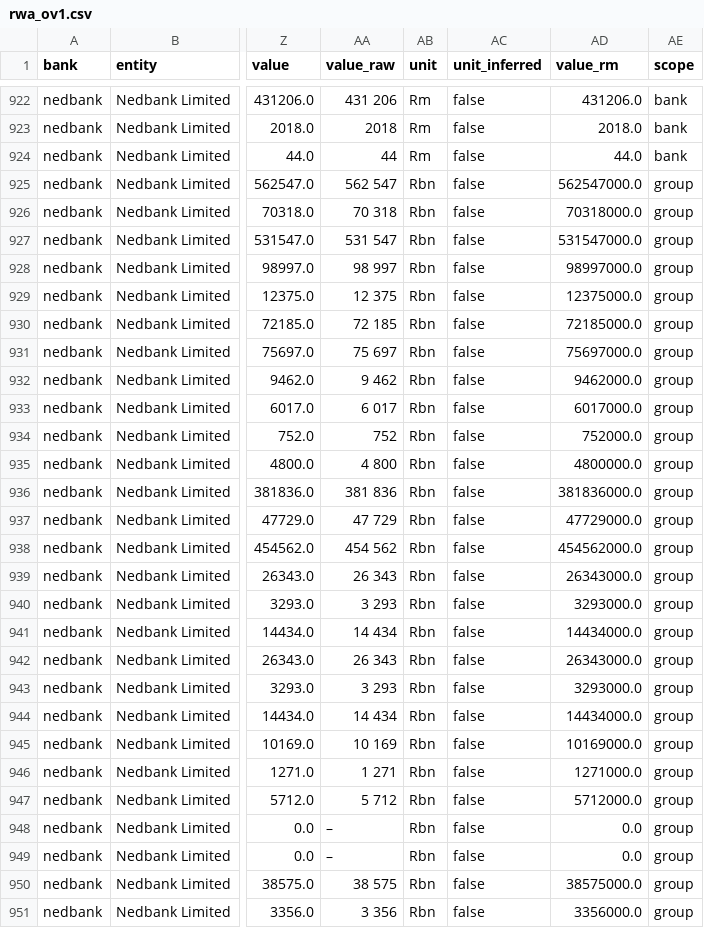
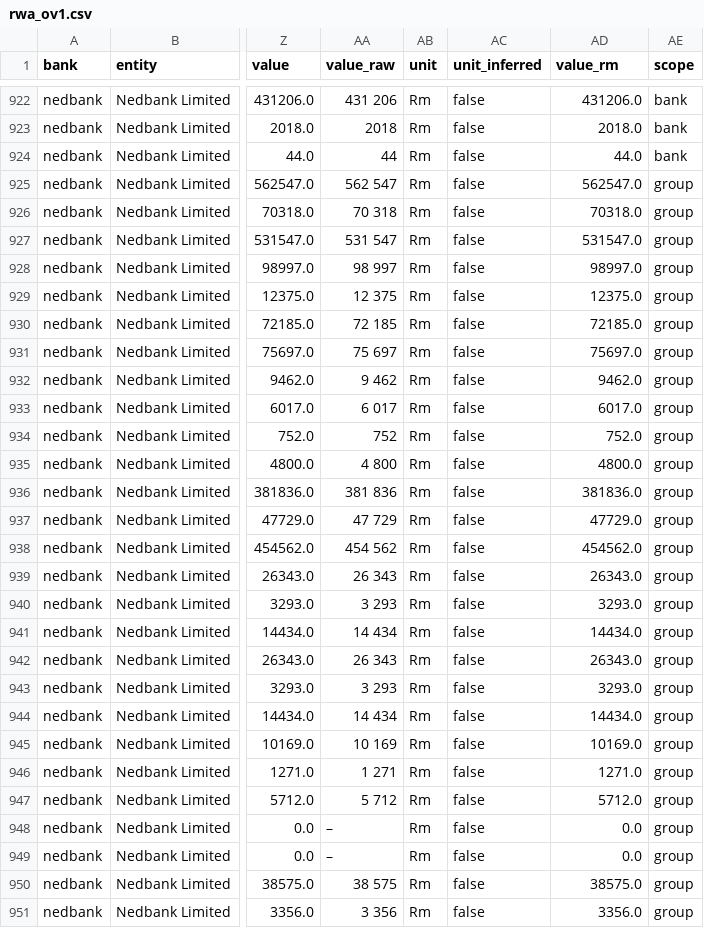
Before and after one commit to dkelbrick/industry-analysis-ai, a CSV file: data/tidy/rwa_ov1.csv, drawn as a sheet; only a part is shown, gaps mark what is left out; the diff covers the shown part only; the diff names each change by its address in the sheet, - before the commit and + after, or states it on an @@ line.

```diff
--- a/data/tidy/rwa_ov1.csv
+++ b/data/tidy/rwa_ov1.csv
-AB925:AB951 (unit): Rbn
+AB925:AB951 (unit): Rm
-AD925 (value_rm): 562547000.0
+AD925 (value_rm): 562547.0
-AD926 (value_rm): 70318000.0
+AD926 (value_rm): 70318.0
-AD927 (value_rm): 531547000.0
+AD927 (value_rm): 531547.0
-AD928 (value_rm): 98997000.0
+AD928 (value_rm): 98997.0
-AD929 (value_rm): 12375000.0
+AD929 (value_rm): 12375.0
-AD930 (value_rm): 72185000.0
+AD930 (value_rm): 72185.0
-AD931 (value_rm): 75697000.0
+AD931 (value_rm): 75697.0
-AD932 (value_rm): 9462000.0
+AD932 (value_rm): 9462.0
-AD933 (value_rm): 6017000.0
+AD933 (value_rm): 6017.0
-AD934 (value_rm): 752000.0
+AD934 (value_rm): 752.0
-AD935 (value_rm): 4800000.0
+AD935 (value_rm): 4800.0
-AD936 (value_rm): 381836000.0
+AD936 (value_rm): 381836.0
-AD937 (value_rm): 47729000.0
+AD937 (value_rm): 47729.0
-AD938 (value_rm): 454562000.0
+AD938 (value_rm): 454562.0
-AD939 (value_rm): 26343000.0
+AD939 (value_rm): 26343.0
-AD940 (value_rm): 3293000.0
+AD940 (value_rm): 3293.0
-AD941 (value_rm): 14434000.0
+AD941 (value_rm): 14434.0
-AD942 (value_rm): 26343000.0
+AD942 (value_rm): 26343.0
-AD943 (value_rm): 3293000.0
+AD943 (value_rm): 3293.0
-AD944 (value_rm): 14434000.0
+AD944 (value_rm): 14434.0
-AD945 (value_rm): 10169000.0
+AD945 (value_rm): 10169.0
-AD946 (value_rm): 1271000.0
+AD946 (value_rm): 1271.0
-AD947 (value_rm): 5712000.0
+AD947 (value_rm): 5712.0
-AD950 (value_rm): 38575000.0
+AD950 (value_rm): 38575.0
-AD951 (value_rm): 3356000.0
+AD951 (value_rm): 3356.0
```
Also changed, not shown: 64 edited cells elsewhere in this file, data/tidy/recon_rwa_sources.csv, data/tidy/report_inventory.csv, 45 other files.
